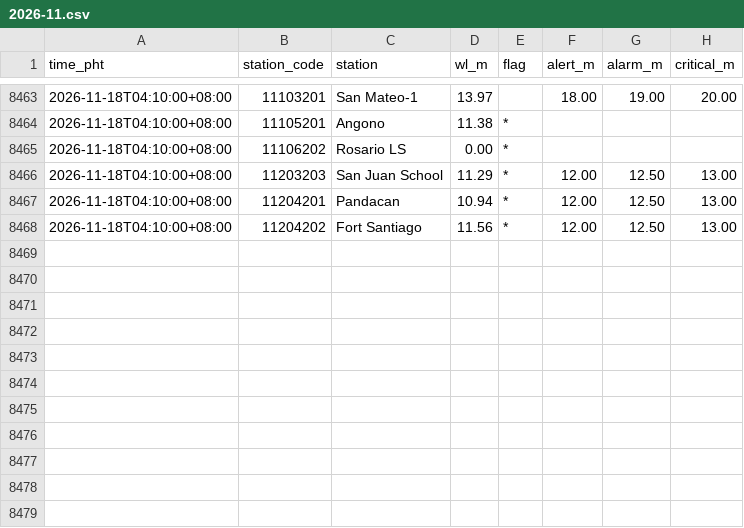
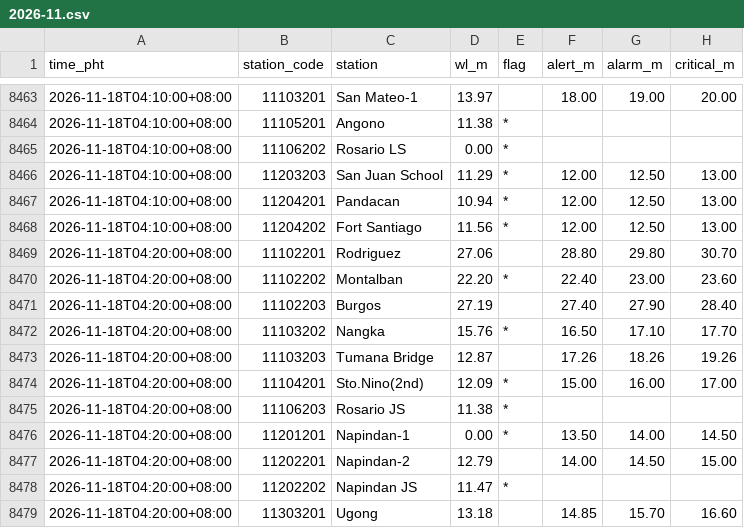
Before and after one commit to krystasis/ph-hazards, a CSV file: data/river_levels/2026-11.csv, drawn as a sheet; only a part is shown, gaps mark what is left out; the diff names each change by its address in the sheet, - before the commit and + after, or states it on an @@ line.

```diff
--- a/data/river_levels/2026-11.csv
+++ b/data/river_levels/2026-11.csv
+row 8469: 2026-11-18T04:20:00+08:00 | 11102201 | Rodriguez | 27.06 |  | 28.80 | 29.80 | 30.70
+row 8470: 2026-11-18T04:20:00+08:00 | 11102202 | Montalban | 22.20 | * | 22.40 | 23.00 | 23.60
+row 8471: 2026-11-18T04:20:00+08:00 | 11102203 | Burgos | 27.19 |  | 27.40 | 27.90 | 28.40
+row 8472: 2026-11-18T04:20:00+08:00 | 11103202 | Nangka | 15.76 | * | 16.50 | 17.10 | 17.70
+row 8473: 2026-11-18T04:20:00+08:00 | 11103203 | Tumana Bridge | 12.87 |  | 17.26 | 18.26 | 19.26
+row 8474: 2026-11-18T04:20:00+08:00 | 11104201 | Sto.Nino(2nd) | 12.09 | * | 15.00 | 16.00 | 17.00
+row 8475: 2026-11-18T04:20:00+08:00 | 11106203 | Rosario JS | 11.38 | *
+row 8476: 2026-11-18T04:20:00+08:00 | 11201201 | Napindan-1 | 0.00 | * | 13.50 | 14.00 | 14.50
+row 8477: 2026-11-18T04:20:00+08:00 | 11202201 | Napindan-2 | 12.79 |  | 14.00 | 14.50 | 15.00
+row 8478: 2026-11-18T04:20:00+08:00 | 11202202 | Napindan JS | 11.47 | *
+row 8479: 2026-11-18T04:20:00+08:00 | 11303201 | Ugong | 13.18 |  | 14.85 | 15.70 | 16.60
```
Also changed, not shown: 4 other files.
